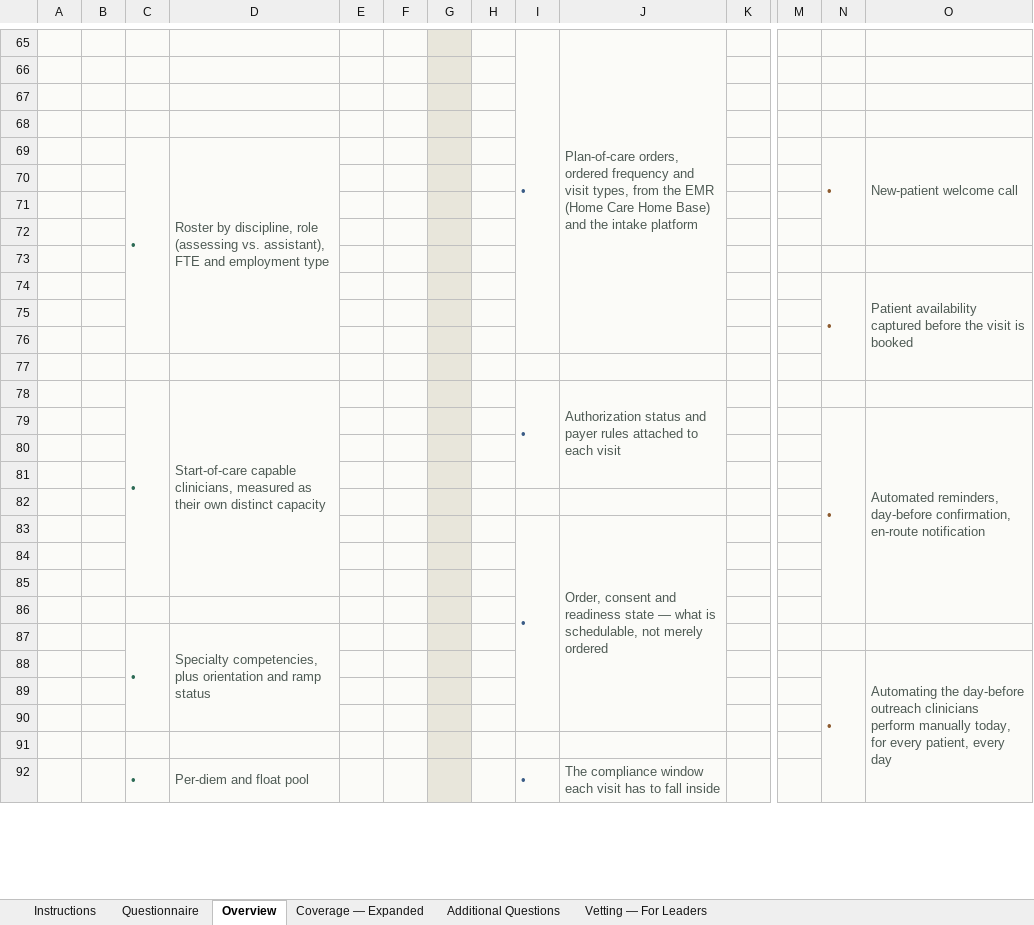
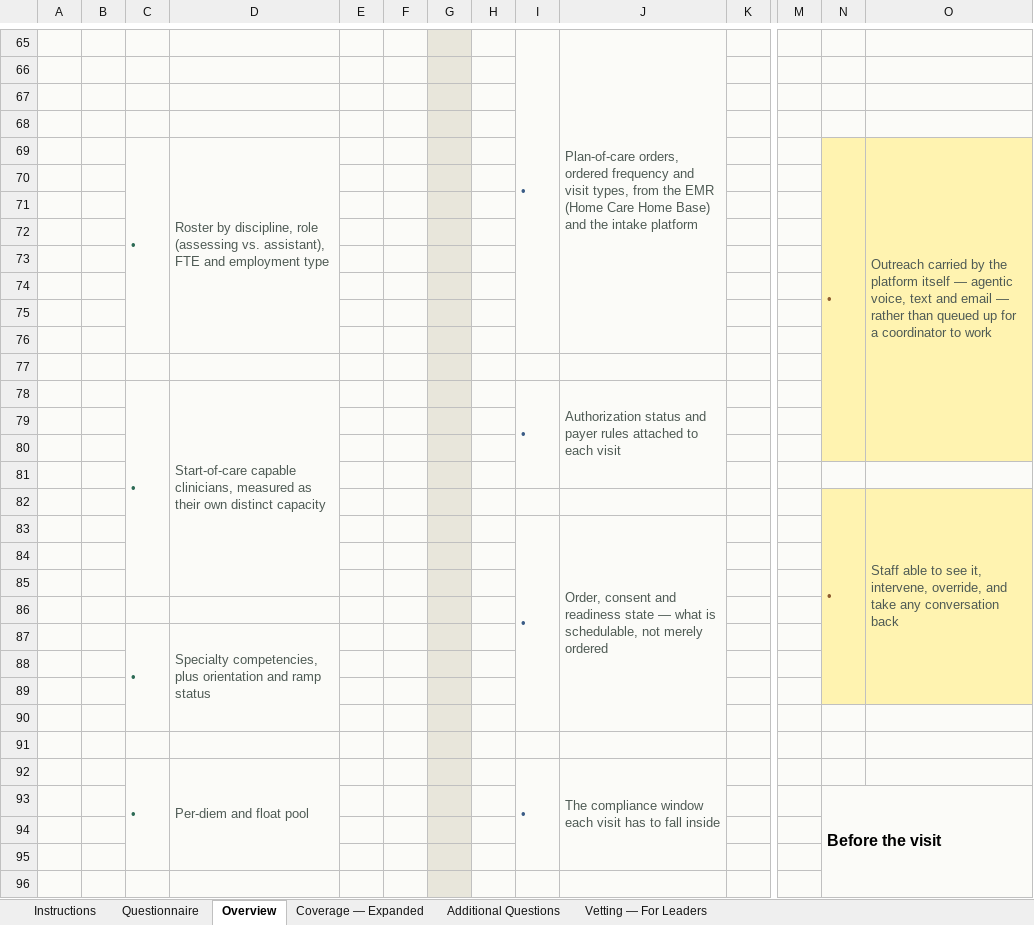
Before and after one commit to worker-max/compassus-capacity-pm, an Excel workbook: agents/compassus-capacity-pm/rfp/Compassus-Vendor-Questionnaire-MASTER.xlsx, sheet Overview, drawn as a sheet; only a part is shown, gaps mark what is left out; values as stored, in another font and other column widths than the file's, no borders; removed rows and columns are numbered as before the commit, all else as after; rows hold the shown columns only; the diff covers the shown part only; the diff names each change by its address in the sheet, - before the commit and + after, or states it on an @@ line.

```diff
--- a/agents/compassus-capacity-pm/rfp/Compassus-Vendor-Questionnaire-MASTER.xlsx (sheet Overview)
+++ b/agents/compassus-capacity-pm/rfp/Compassus-Vendor-Questionnaire-MASTER.xlsx (sheet Overview)
-N69:O78 fill: #FBFBF8
+N69:O78 fill: #FFF3B0
-N69:N72 merged
+N69:N80 merged
-O69: New-patient welcome call
+O69: Outreach carried by the platform itself — agentic voice, text and email — rather than queued up for a coordinator to work
-O69:O72 merged
+O69:O80 merged
-row 74:  |  |  |  |  |  |  |  |  |  |  |  | • | Patient availability captured before the visit is booked
+row 74: (empty)
-N74:N77 merged
-O74:O77 merged
-I78:I81 merged
+I78:I81 merged
-J78:J81 merged
+J78:J81 merged
-row 79:  |  |  |  |  |  |  |  |  |  |  |  | • | Automated reminders, day-before confirmation, en-route notification
-N79:O80 fill: #FBFBF8
+N79:O80 fill: #FFF3B0
+row 82:  |  |  |  |  |  |  |  |  |  |  |  | • | Staff able to see it, intervene, override, and take any conversation back
-N83:O89 fill: #FBFBF8
+N83:O89 fill: #FFF3B0
-row 88:  |  |  |  |  |  |  |  |  |  |  |  | • | Automating the day-before outreach clinicians perform manually today, for every patient, every day
+row 88: (empty)
-N88:N95 merged
-O88:O95 merged
-C92:C95 merged
+C92:C95 merged
-D92:D95 merged
+D92:D95 merged
-I92:I95 merged
+I92:I95 merged
-J92:J95 merged
+J92:J95 merged
+row 93:  |  |  |  |  |  |  |  |  |  |  |  | Before the visit
+row 94: (empty)
+row 95: (empty)
+row 96: (empty)
```
Also changed, not shown: 55 added rows, 28 removed rows, 3 moved rows, 37 edited cells, cell formats and merged cells elsewhere in this sheet, sheet Questionnaire, sheet Coverage — Expanded, sheet Instructions, 9 other files.
